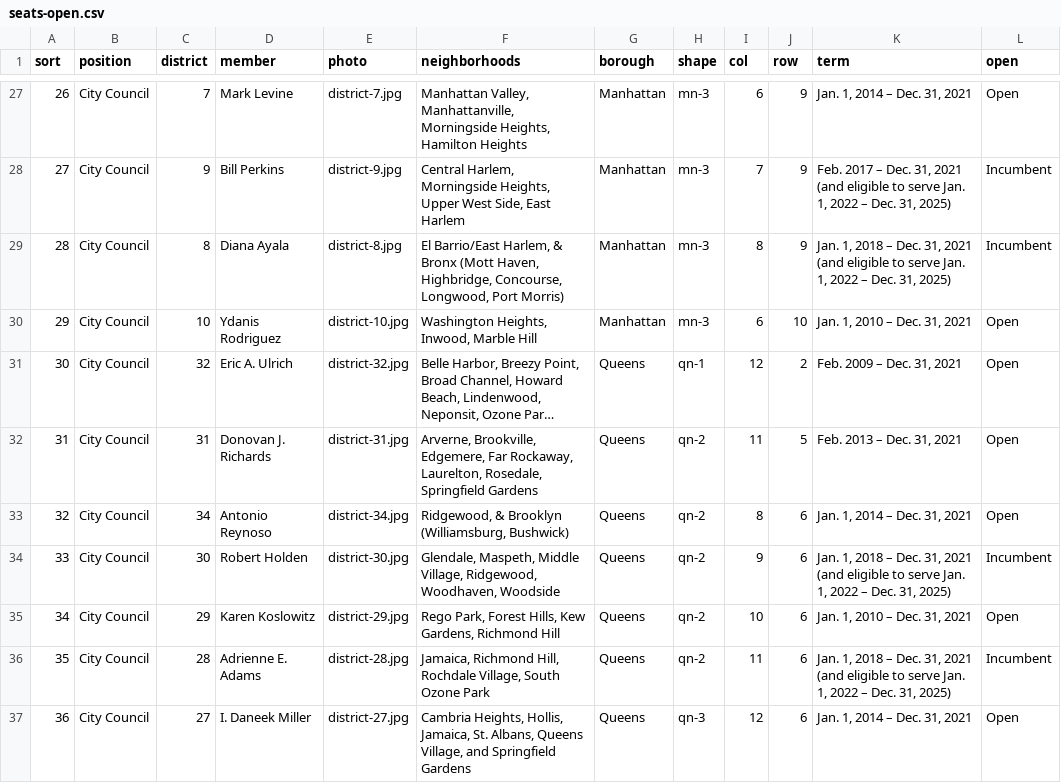
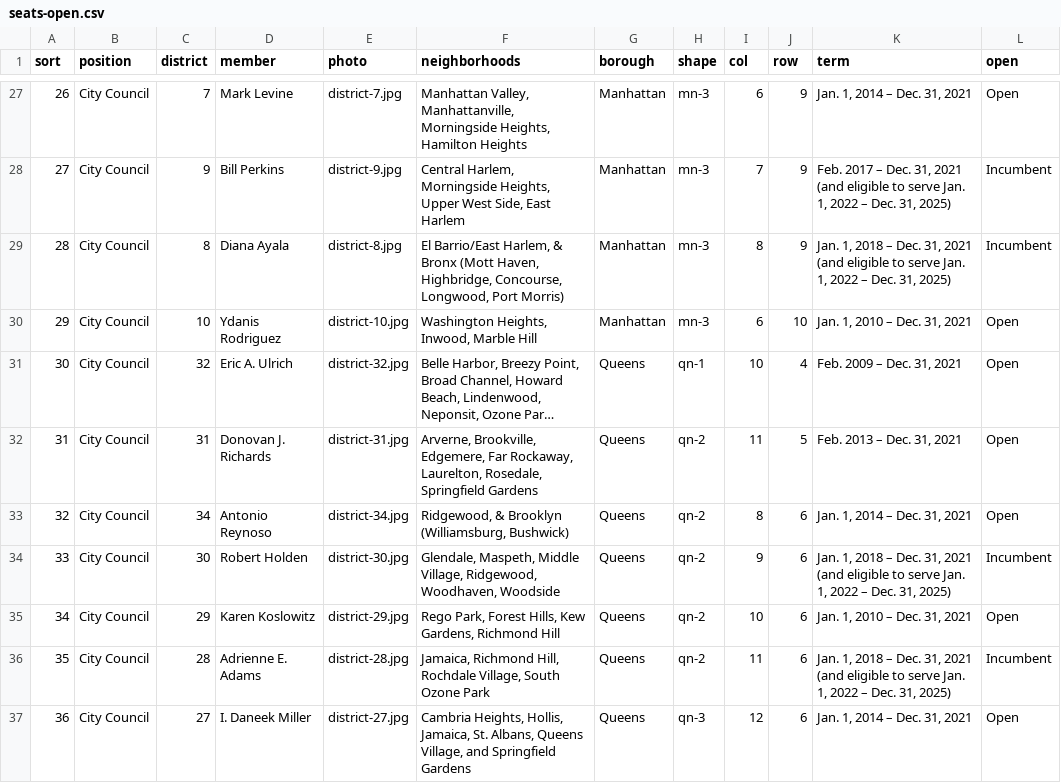
Before and after one commit to civic-data-design-lab/see-change-nyc, a CSV file: data/seats-open.csv, drawn as a sheet; only a part is shown, gaps mark what is left out; long unchanged cells end in …; the diff names each change by its address in the sheet, - before the commit and + after, or states it on an @@ line.

Commit message:
responsive css & data qn-1 position

```diff
--- a/data/seats-open.csv
+++ b/data/seats-open.csv
-I31 (col): 12
+I31 (col): 10
-J31 (row): 2
+J31 (row): 4
```
Also changed, not shown: 1 other file.
